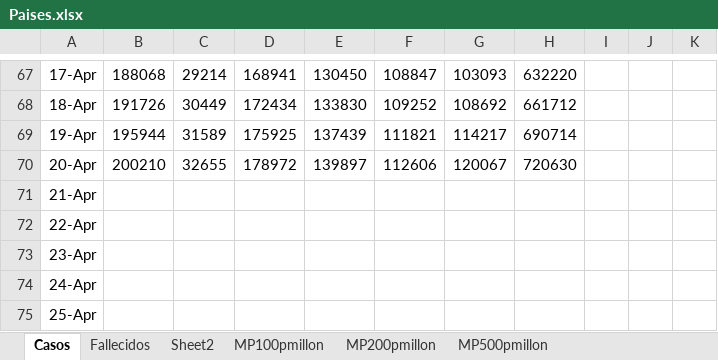
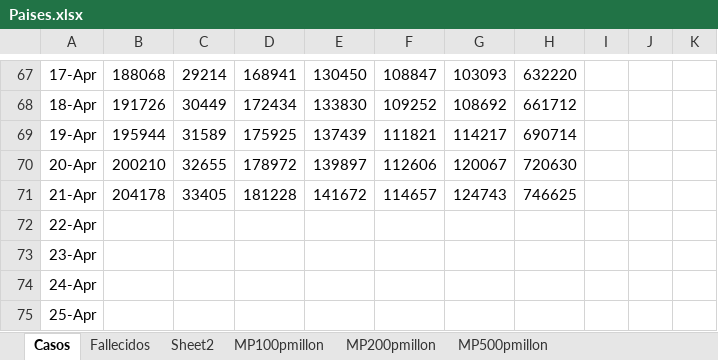
Before and after one commit to nava17490/PowerBI_Covid, an Excel workbook: Sources/Paises.xlsx, sheet Casos, drawn as a sheet; only a part is shown, gaps mark what is left out; values as stored, in another font and other column widths than the file's, no borders; charts and pictures not drawn; the diff names each change by its address in the sheet, - before the commit and + after, or states it on an @@ line.

Commit message:
Automatic daily update of data

```diff
--- a/Sources/Paises.xlsx (sheet Casos)
+++ b/Sources/Paises.xlsx (sheet Casos)
-B71: (empty)
+B71: 204178
-C71: (empty)
+C71: 33405
-D71: (empty)
+D71: 181228
-E71: (empty)
+E71: 141672
-F71: (empty)
+F71: 114657
-G71: (empty)
+G71: 124743
-H71: (empty)
+H71: 746625
```
Also changed, not shown: sheet Fallecidos, 6 other files.
